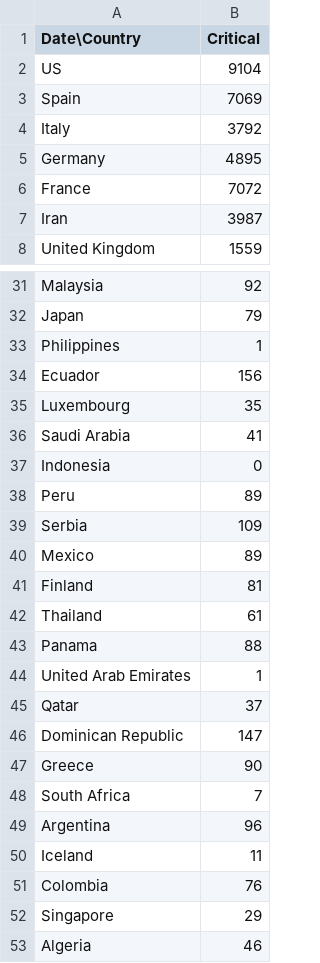
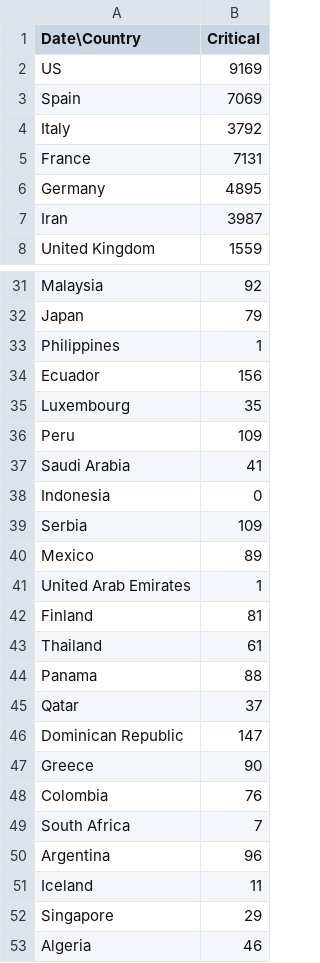
Before and after one commit to bojan-vujic/COVID-19, a CSV file: Data/04-07-2020_Critical.csv, drawn as a sheet; only a part is shown, gaps mark what is left out; the diff covers the shown part only.

```diff
--- a/Data/04-07-2020_Critical.csv
+++ b/Data/04-07-2020_Critical.csv
@@ -1,7 +1,7 @@
 Date\Country,Critical
-US,9104
+US,9169
 Spain,7069
 Italy,3792
+France,7131
 Germany,4895
-France,7072
 Iran,3987
@@ -35,7 +35,8 @@ Ecuador,156
 Luxembourg,35
+Peru,109
 Saudi Arabia,41
 Indonesia,0
-Peru,89
 Serbia,109
 Mexico,89
+United Arab Emirates,1
 Finland,81
@@ -43,3 +44,2 @@ Thailand,61
 Panama,88
-United Arab Emirates,1
 Qatar,37
@@ -47,2 +47,3 @@ Dominican Republic,147
 Greece,90
+Colombia,76
 South Africa,7
@@ -50,3 +51,2 @@ Argentina,96
 Iceland,11
-Colombia,76
 Singapore,29
```
Also changed, not shown: 4 added rows, 4 removed rows, 22 moved rows and 6 edited cells elsewhere in this file, Data/04-07-2020_Confirmed.csv, Data/04-07-2020_Death.csv, 1 other file.
